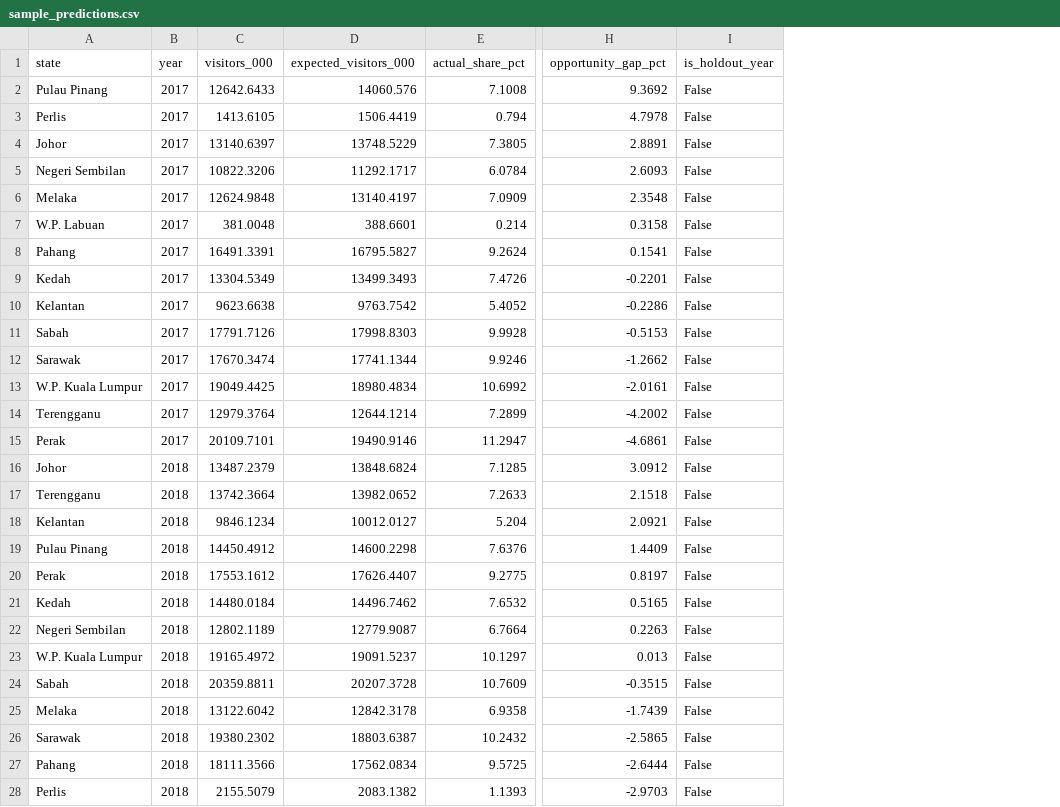
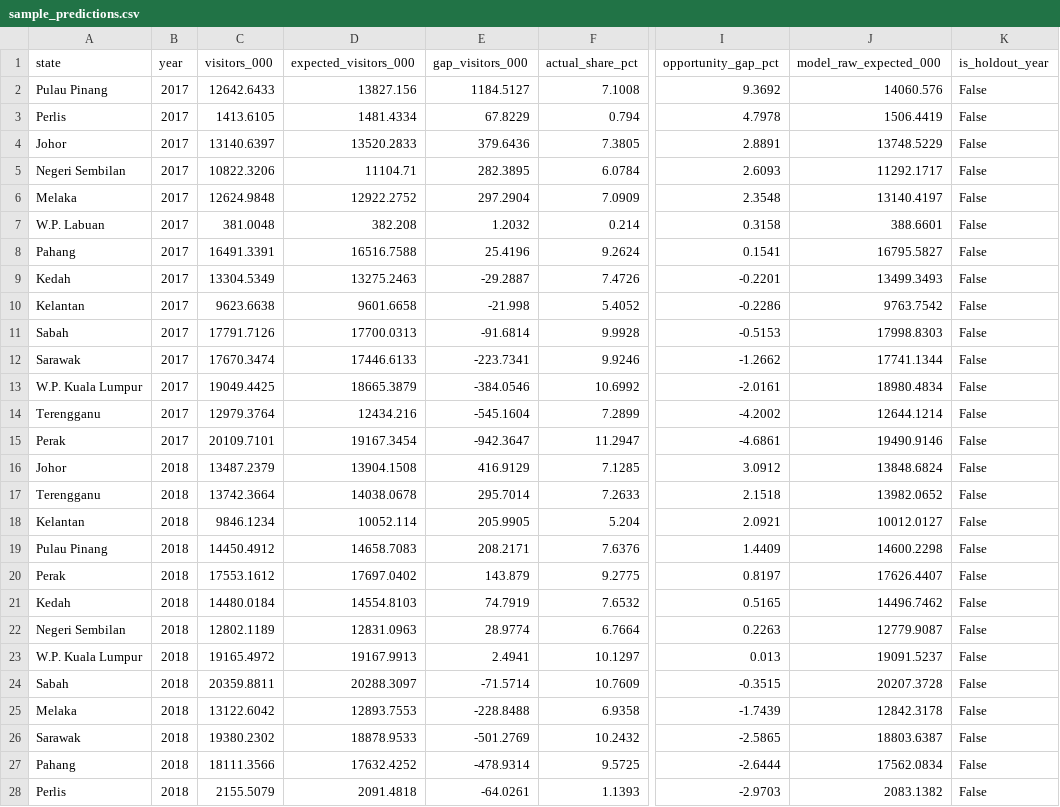
Before and after one commit to jx273/malaysia_tourism_app, a CSV file: ml/handoff/for_hongyik/sample_predictions.csv, drawn as a sheet; only a part is shown, gaps mark what is left out; the diff covers the shown part only; the diff names each change by its address in the sheet, - before the commit and + after, or states it on an @@ line.

```diff
--- a/ml/handoff/for_hongyik/sample_predictions.csv
+++ b/ml/handoff/for_hongyik/sample_predictions.csv
+column E (gap_visitors_000), rows 2-28: 1184.5127 | 67.8229 | 379.6436 | 282.3895 | 297.2904 | 1.2032 | 25.4196 | -29.2887 | -21.998 | -91.6814 | -223.7341 | -384.0546 | -545.1604 | -942.3647 | 416.9129 | 295.7014 | 205.9905 | 208.2171 | 143.879 | 74.7919 | 28.9774 | 2.4941 | -71.5714 | -228.8488 | -501.2769 | -478.9314 | -64.0261
+column J (model_raw_expected_000), rows 2-28: 14060.576 | 1506.4419 | 13748.5229 | 11292.1717 | 13140.4197 | 388.6601 | 16795.5827 | 13499.3493 | 9763.7542 | 17998.8303 | 17741.1344 | 18980.4834 | 12644.1214 | 19490.9146 | 13848.6824 | 13982.0652 | 10012.0127 | 14600.2298 | 17626.4407 | 14496.7462 | 12779.9087 | 19091.5237 | 20207.3728 | 12842.3178 | 18803.6387 | 17562.0834 | 2083.1382
-D2 (expected_visitors_000): 14060.576
+D2 (expected_visitors_000): 13827.156
-D3 (expected_visitors_000): 1506.4419
+D3 (expected_visitors_000): 1481.4334
-D4 (expected_visitors_000): 13748.5229
+D4 (expected_visitors_000): 13520.2833
-D5 (expected_visitors_000): 11292.1717
+D5 (expected_visitors_000): 11104.71
-D6 (expected_visitors_000): 13140.4197
+D6 (expected_visitors_000): 12922.2752
-D7 (expected_visitors_000): 388.6601
+D7 (expected_visitors_000): 382.208
-D8 (expected_visitors_000): 16795.5827
+D8 (expected_visitors_000): 16516.7588
-D9 (expected_visitors_000): 13499.3493
+D9 (expected_visitors_000): 13275.2463
-D10 (expected_visitors_000): 9763.7542
+D10 (expected_visitors_000): 9601.6658
-D11 (expected_visitors_000): 17998.8303
+D11 (expected_visitors_000): 17700.0313
-D12 (expected_visitors_000): 17741.1344
+D12 (expected_visitors_000): 17446.6133
-D13 (expected_visitors_000): 18980.4834
+D13 (expected_visitors_000): 18665.3879
-D14 (expected_visitors_000): 12644.1214
+D14 (expected_visitors_000): 12434.216
-D15 (expected_visitors_000): 19490.9146
+D15 (expected_visitors_000): 19167.3454
-D16 (expected_visitors_000): 13848.6824
+D16 (expected_visitors_000): 13904.1508
-D17 (expected_visitors_000): 13982.0652
+D17 (expected_visitors_000): 14038.0678
-D18 (expected_visitors_000): 10012.0127
+D18 (expected_visitors_000): 10052.114
-D19 (expected_visitors_000): 14600.2298
+D19 (expected_visitors_000): 14658.7083
-D20 (expected_visitors_000): 17626.4407
+D20 (expected_visitors_000): 17697.0402
-D21 (expected_visitors_000): 14496.7462
+D21 (expected_visitors_000): 14554.8103
-D22 (expected_visitors_000): 12779.9087
+D22 (expected_visitors_000): 12831.0963
-D23 (expected_visitors_000): 19091.5237
+D23 (expected_visitors_000): 19167.9913
-D24 (expected_visitors_000): 20207.3728
+D24 (expected_visitors_000): 20288.3097
-D25 (expected_visitors_000): 12842.3178
+D25 (expected_visitors_000): 12893.7553
-D26 (expected_visitors_000): 18803.6387
+D26 (expected_visitors_000): 18878.9533
-D27 (expected_visitors_000): 17562.0834
+D27 (expected_visitors_000): 17632.4252
-D28 (expected_visitors_000): 2083.1382
+D28 (expected_visitors_000): 2091.4818
```
Also changed, not shown: 63 edited cells elsewhere in this file, 8 other files.
